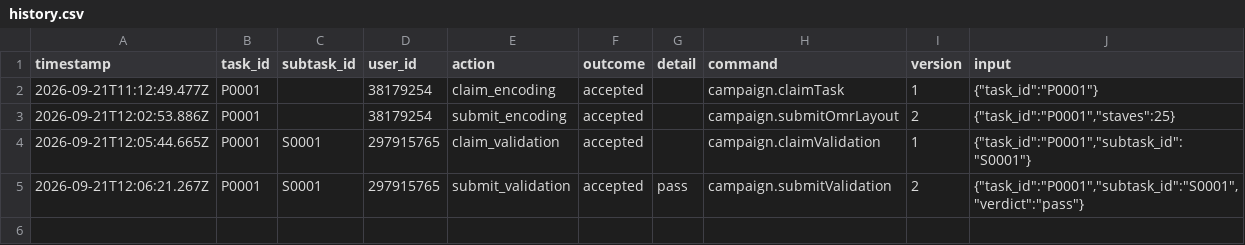
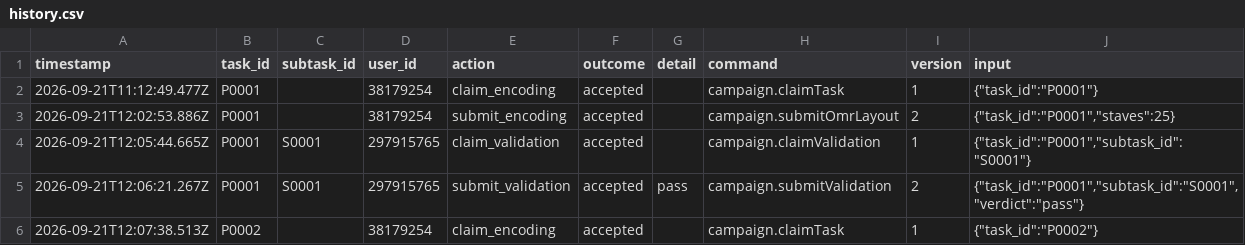
Before and after one commit to ohwjd/test-20260921-1, a CSV file: tracking/history.csv, drawn as a sheet; the diff names each change by its address in the sheet, - before the commit and + after, or states it on an @@ line.

```diff
--- a/tracking/history.csv
+++ b/tracking/history.csv
+row 6: 2026-09-21T12:07:38.513Z | P0002 |  | 38179254 | claim_encoding | accepted |  | campaign.claimTask | 1 | {"task_id":"P0002"}
```
Also changed, not shown: 1 other file.
